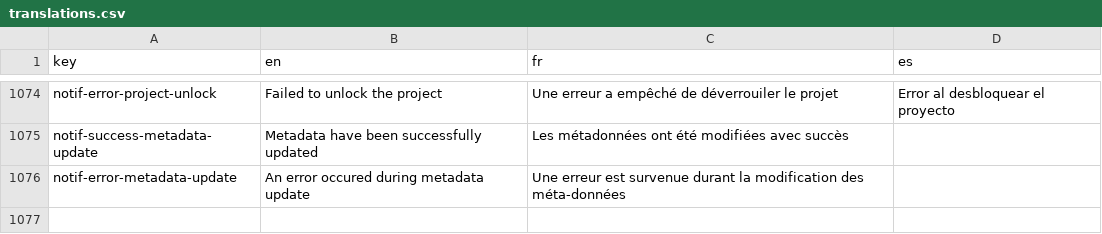
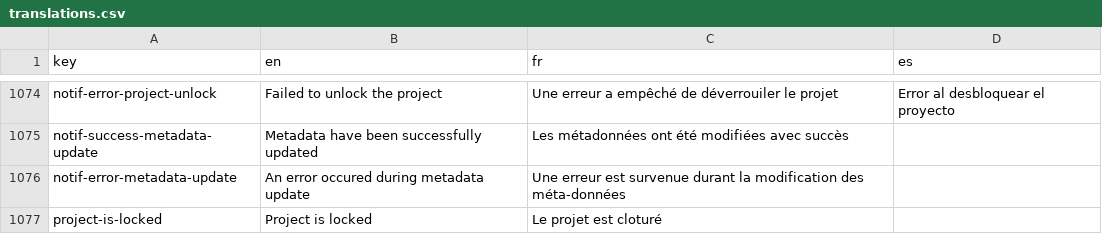
Before and after one commit to cytomine/Cytomine-Web-UI, a CSV file: src/locales/translations.csv, drawn as a sheet; only a part is shown, gaps mark what is left out.

Commit message:
fix for lock project + abstract image search

```diff
--- a/src/locales/translations.csv
+++ b/src/locales/translations.csv
@@ -1076 +1076,2 @@ notif-success-metadata-update,Metadata have been successfully updated,Les métad
 notif-error-metadata-update,An error occured during metadata update,Une erreur est survenue durant la modification des méta-données
+project-is-locked,Project is locked,Le projet est cloturé
```
Also changed, not shown: 2 other files.
